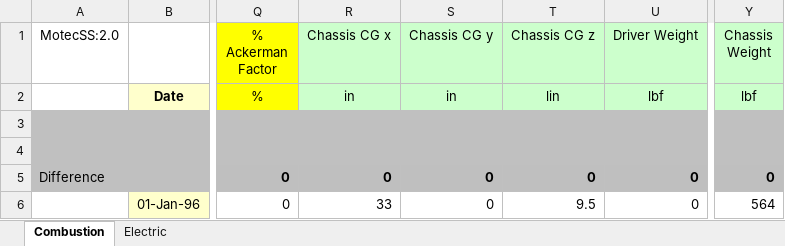
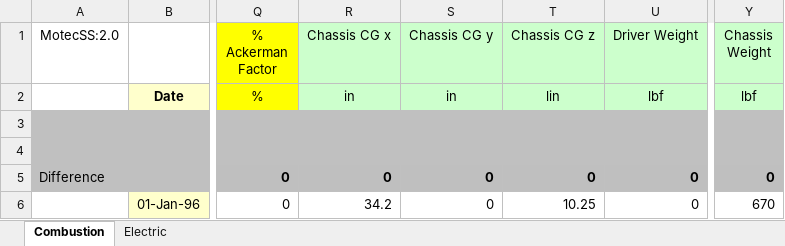
Before and after one commit to dkellerm/LapSimCombined, an Excel workbook: Functions/SetupSheets.xlsx, sheet Combustion, drawn as a sheet; only a part is shown, gaps mark what is left out; values as stored, in another font and other column widths than the file's, no borders; charts and pictures not drawn; the diff names each change by its address in the sheet, - before the commit and + after, or states it on an @@ line.

```diff
--- a/Functions/SetupSheets.xlsx (sheet Combustion)
+++ b/Functions/SetupSheets.xlsx (sheet Combustion)
-R6 (Chassis CG x): 33
+R6 (Chassis CG x): 34.2
-T6 (Chassis CG z): 9.5
+T6 (Chassis CG z): 10.25
-Y6 (Chassis Weight): 564
+Y6 (Chassis Weight): 670
```
Also changed, not shown: sheet Electric, charts or pictures.
